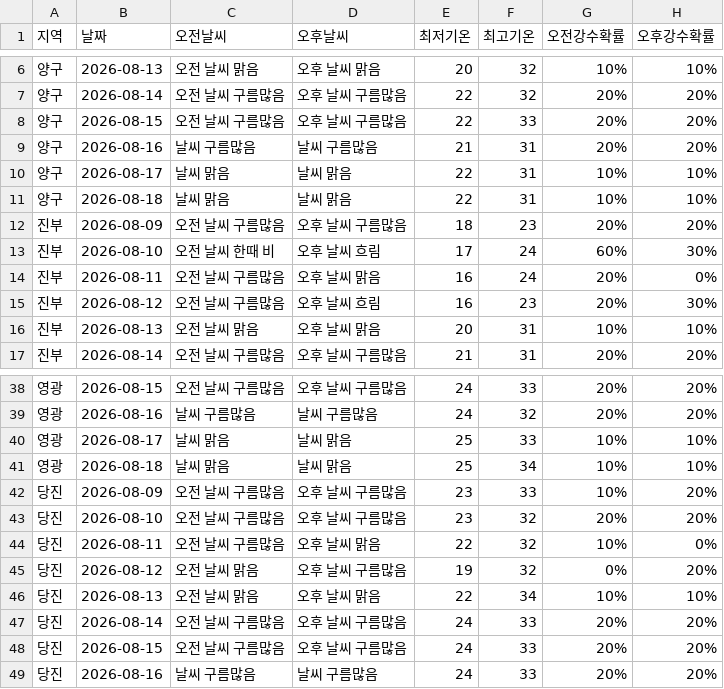
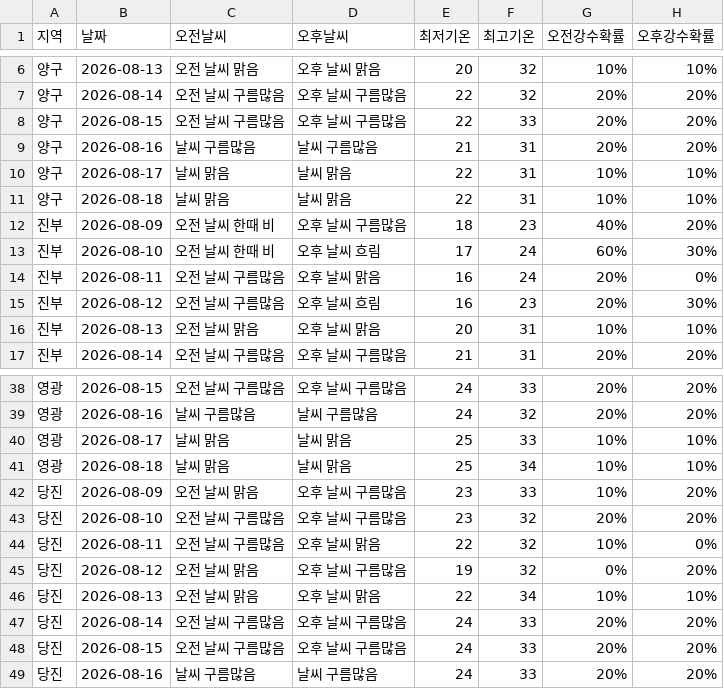
Before and after one commit to wngml7055/potato-times, a CSV file: data/weather.csv, drawn as a sheet; only a part is shown, gaps mark what is left out.

```diff
--- a/data/weather.csv
+++ b/data/weather.csv
@@ -11,3 +11,3 @@
 양구,2026-08-18,날씨 맑음,날씨 맑음,22,31,10%,10%
-진부,2026-08-09,오전 날씨 구름많음,오후 날씨 구름많음,18,23,20%,20%
+진부,2026-08-09,오전 날씨 한때 비,오후 날씨 구름많음,18,23,40%,20%
 진부,2026-08-10,오전 날씨 한때 비,오후 날씨 흐림,17,24,60%,30%
@@ -41,3 +41,3 @@
 영광,2026-08-18,날씨 맑음,날씨 맑음,25,34,10%,10%
-당진,2026-08-09,오전 날씨 구름많음,오후 날씨 구름많음,23,33,10%,20%
+당진,2026-08-09,오전 날씨 맑음,오후 날씨 구름많음,23,33,10%,20%
 당진,2026-08-10,오전 날씨 구름많음,오후 날씨 구름많음,23,32,20%,20%
```
